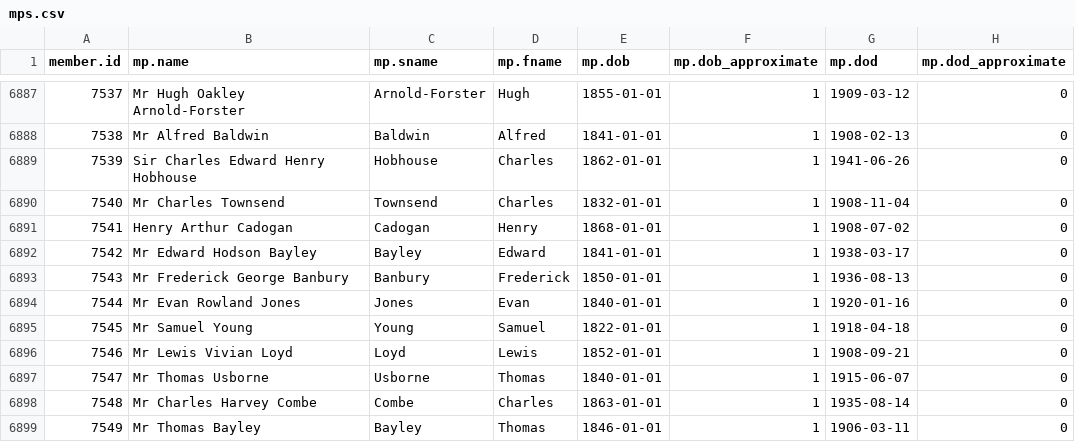
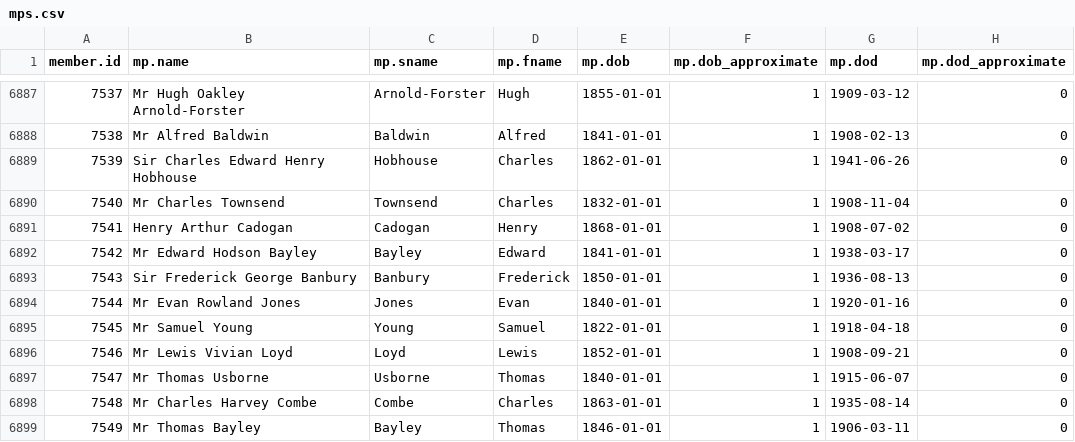
Before and after one commit to stephbuon/hansard-speakers, a CSV file: data/mps.csv, drawn as a sheet; only a part is shown, gaps mark what is left out; the diff covers the shown part only.

```diff
--- a/data/mps.csv
+++ b/data/mps.csv
@@ -6892,3 +6892,3 @@ member.id,mp.name,mp.sname,mp.fname,mp.dob,mp.dob_approximate,mp.dod,mp.dod_appr
 7542,Mr Edward Hodson Bayley,Bayley,Edward,1841-01-01,1,1938-03-17,0
-7543,Mr Frederick George Banbury,Banbury,Frederick,1850-01-01,1,1936-08-13,0
+7543,Sir Frederick George Banbury,Banbury,Frederick,1850-01-01,1,1936-08-13,0
 7544,Mr Evan Rowland Jones,Jones,Evan,1840-01-01,1,1920-01-16,0
```
Also changed, not shown: 9 edited cells elsewhere in this file, data/misspelled_given_names.tsv.
